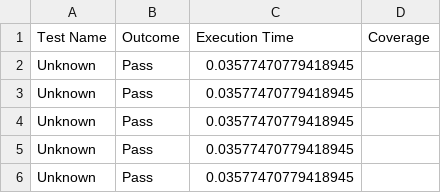
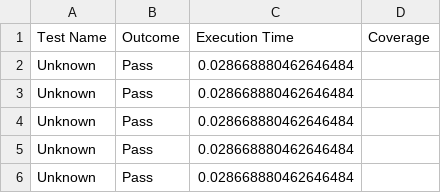
Before and after one commit to MythologicalFalcon/TestCaseProjec, a CSV file: test_report.csv, drawn as a sheet.

```diff
--- a/test_report.csv
+++ b/test_report.csv
@@ -1,6 +1,6 @@
 Test Name,Outcome,Execution Time,Coverage
-Unknown,Pass,0.03577470779418945,
-Unknown,Pass,0.03577470779418945,
-Unknown,Pass,0.03577470779418945,
-Unknown,Pass,0.03577470779418945,
-Unknown,Pass,0.03577470779418945,
+Unknown,Pass,0.028668880462646484,
+Unknown,Pass,0.028668880462646484,
+Unknown,Pass,0.028668880462646484,
+Unknown,Pass,0.028668880462646484,
+Unknown,Pass,0.028668880462646484,
```
Also changed, not shown: 6 other files.
